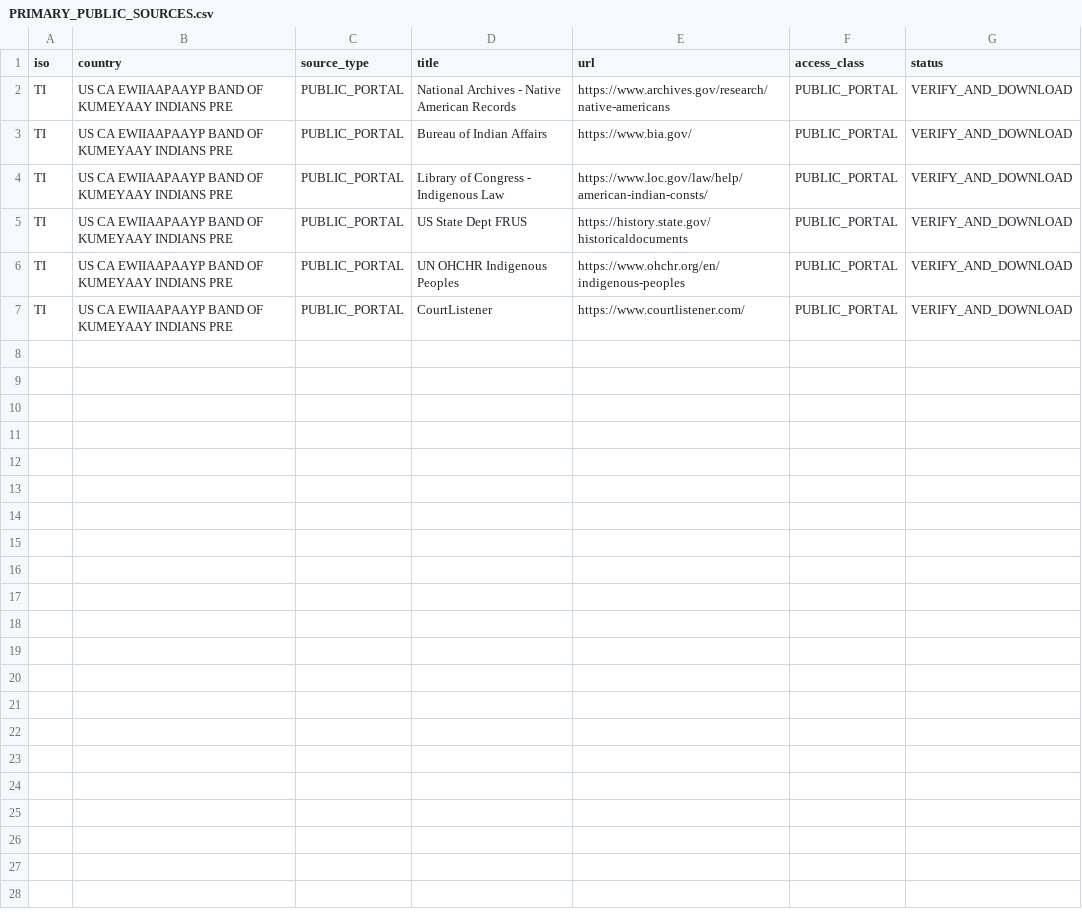
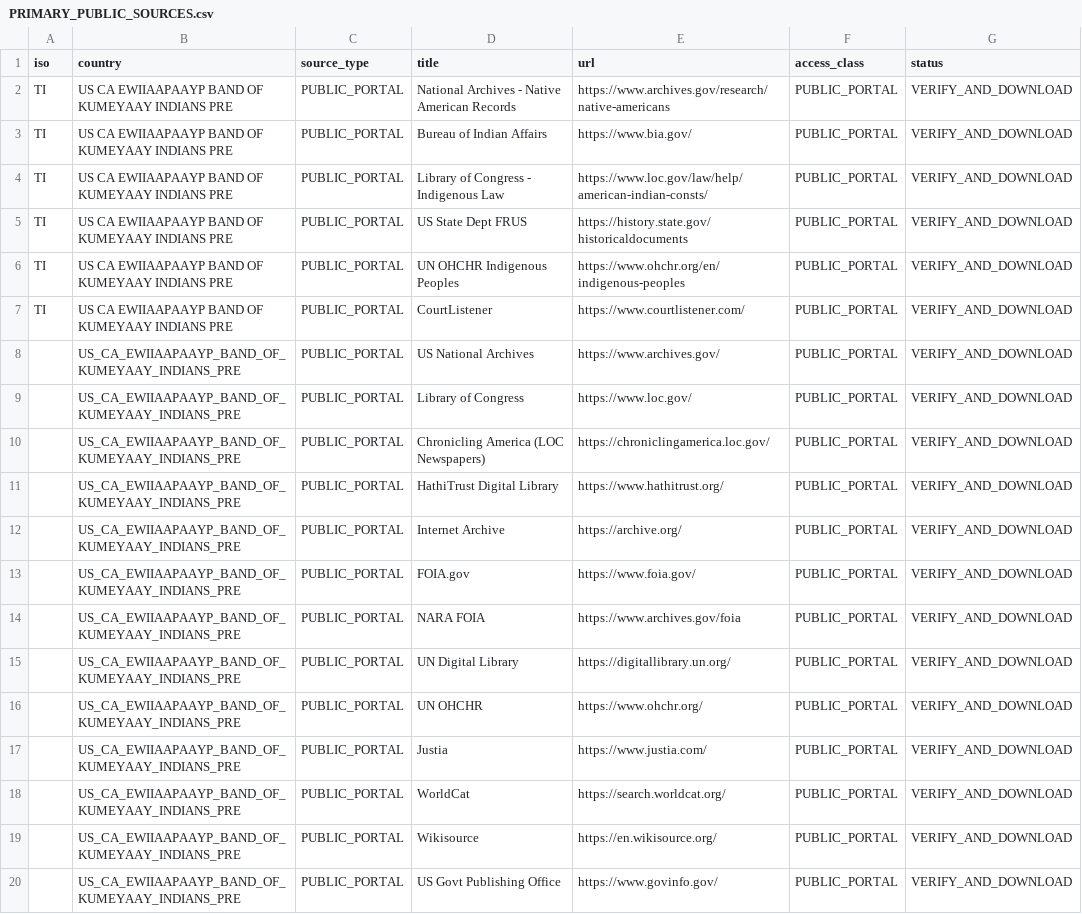
Before and after one commit to GlobalRestitutionAlliance/turtle-island-us-ca-ewiiaapaayp-band-of-kumeyaay-indians-pre-master-litigation, a CSV file: 03_Evidentiary_Exhibits/PRIMARY_PUBLIC_SOURCES.csv, drawn as a sheet.

Commit message:
Expand primary public source registries (Batch 2)

```diff
--- a/03_Evidentiary_Exhibits/PRIMARY_PUBLIC_SOURCES.csv
+++ b/03_Evidentiary_Exhibits/PRIMARY_PUBLIC_SOURCES.csv
@@ -7 +7,14 @@ TI,US CA EWIIAAPAAYP BAND OF KUMEYAAY INDIANS PRE,PUBLIC_PORTAL,UN OHCHR Indigen
 TI,US CA EWIIAAPAAYP BAND OF KUMEYAAY INDIANS PRE,PUBLIC_PORTAL,CourtListener,https://www.courtlistener.com/,PUBLIC_PORTAL,VERIFY_AND_DOWNLOAD
+,US_CA_EWIIAAPAAYP_BAND_OF_KUMEYAAY_INDIANS_PRE,PUBLIC_PORTAL,US National Archives,https://www.archives.gov/,PUBLIC_PORTAL,VERIFY_AND_DOWNLOAD
+,US_CA_EWIIAAPAAYP_BAND_OF_KUMEYAAY_INDIANS_PRE,PUBLIC_PORTAL,Library of Congress,https://www.loc.gov/,PUBLIC_PORTAL,VERIFY_AND_DOWNLOAD
+,US_CA_EWIIAAPAAYP_BAND_OF_KUMEYAAY_INDIANS_PRE,PUBLIC_PORTAL,Chronicling America (LOC Newspapers),https://chroniclingamerica.loc.gov/,PUBLIC_PORTAL,VERIFY_AND_DOWNLOAD
+,US_CA_EWIIAAPAAYP_BAND_OF_KUMEYAAY_INDIANS_PRE,PUBLIC_PORTAL,HathiTrust Digital Library,https://www.hathitrust.org/,PUBLIC_PORTAL,VERIFY_AND_DOWNLOAD
+,US_CA_EWIIAAPAAYP_BAND_OF_KUMEYAAY_INDIANS_PRE,PUBLIC_PORTAL,Internet Archive,https://archive.org/,PUBLIC_PORTAL,VERIFY_AND_DOWNLOAD
+,US_CA_EWIIAAPAAYP_BAND_OF_KUMEYAAY_INDIANS_PRE,PUBLIC_PORTAL,FOIA.gov,https://www.foia.gov/,PUBLIC_PORTAL,VERIFY_AND_DOWNLOAD
+,US_CA_EWIIAAPAAYP_BAND_OF_KUMEYAAY_INDIANS_PRE,PUBLIC_PORTAL,NARA FOIA,https://www.archives.gov/foia,PUBLIC_PORTAL,VERIFY_AND_DOWNLOAD
+,US_CA_EWIIAAPAAYP_BAND_OF_KUMEYAAY_INDIANS_PRE,PUBLIC_PORTAL,UN Digital Library,https://digitallibrary.un.org/,PUBLIC_PORTAL,VERIFY_AND_DOWNLOAD
+,US_CA_EWIIAAPAAYP_BAND_OF_KUMEYAAY_INDIANS_PRE,PUBLIC_PORTAL,UN OHCHR,https://www.ohchr.org/,PUBLIC_PORTAL,VERIFY_AND_DOWNLOAD
+,US_CA_EWIIAAPAAYP_BAND_OF_KUMEYAAY_INDIANS_PRE,PUBLIC_PORTAL,Justia,https://www.justia.com/,PUBLIC_PORTAL,VERIFY_AND_DOWNLOAD
+,US_CA_EWIIAAPAAYP_BAND_OF_KUMEYAAY_INDIANS_PRE,PUBLIC_PORTAL,WorldCat,https://search.worldcat.org/,PUBLIC_PORTAL,VERIFY_AND_DOWNLOAD
+,US_CA_EWIIAAPAAYP_BAND_OF_KUMEYAAY_INDIANS_PRE,PUBLIC_PORTAL,Wikisource,https://en.wikisource.org/,PUBLIC_PORTAL,VERIFY_AND_DOWNLOAD
+,US_CA_EWIIAAPAAYP_BAND_OF_KUMEYAAY_INDIANS_PRE,PUBLIC_PORTAL,US Govt Publishing Office,https://www.govinfo.gov/,PUBLIC_PORTAL,VERIFY_AND_DOWNLOAD
```
Also changed, not shown: 2 other files.
